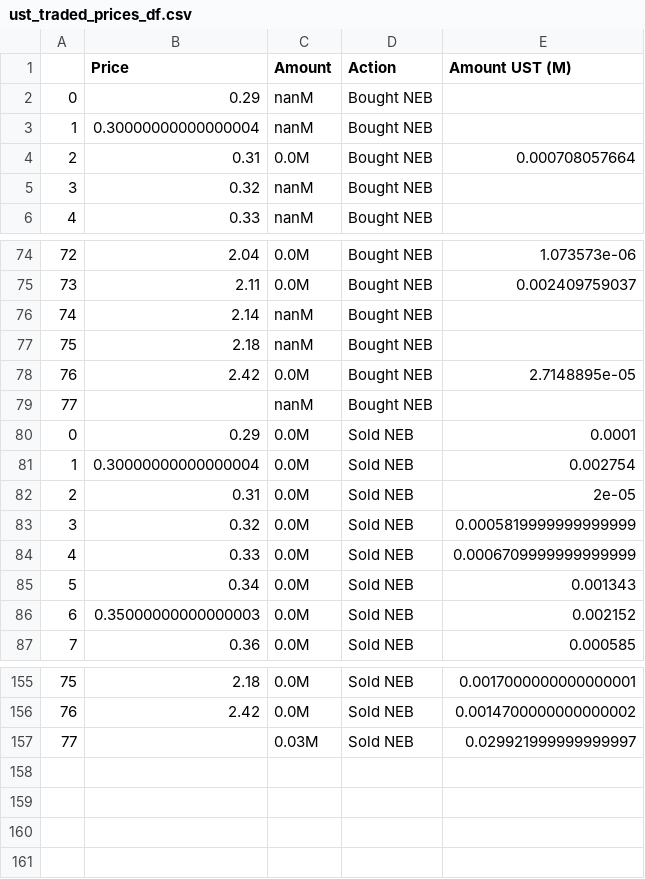
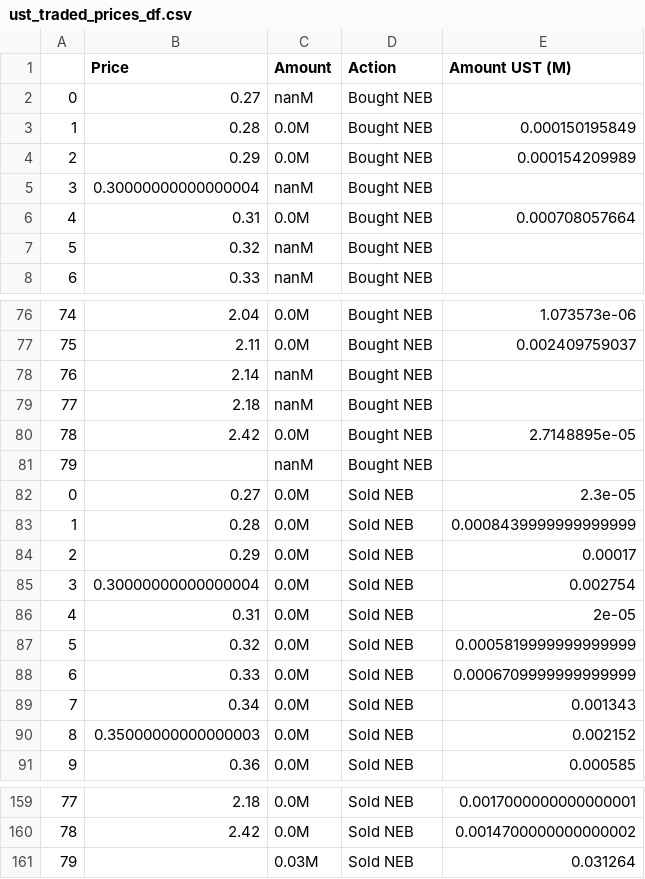
Before and after one commit to IncioMan/nebula_lbp, a CSV file: data/ust_traded_prices_df.csv, drawn as a sheet; only a part is shown, gaps mark what is left out; addresses are those after the commit; the diff names each change by its address in the sheet, - before the commit and + after, or states it on an @@ line.

```diff
--- a/data/ust_traded_prices_df.csv
+++ b/data/ust_traded_prices_df.csv
+row 2: 0 | 0.27 | nanM | Bought NEB
+row 3: 1 | 0.28 | 0.0M | Bought NEB | 0.000150195849
@@ column A renumbered from row 4 down @@
-C4 (Amount): nanM
+C4 (Amount): 0.0M
-E4 (Amount UST (M)): (empty)
+E4 (Amount UST (M)): 0.000154209989
+row 82: 0 | 0.27 | 0.0M | Sold NEB | 2.3e-05
+row 83: 1 | 0.28 | 0.0M | Sold NEB | 0.0008439999999999999
-E84 (Amount UST (M)): 0.0001
+E84 (Amount UST (M)): 0.00017
-E161 (Amount UST (M)): 0.029921999999999997
+E161 (Amount UST (M)): 0.031264
```
Also changed, not shown: data/first_price_parse_df.csv, data/first_time_parse_df.csv, 8 other files.
